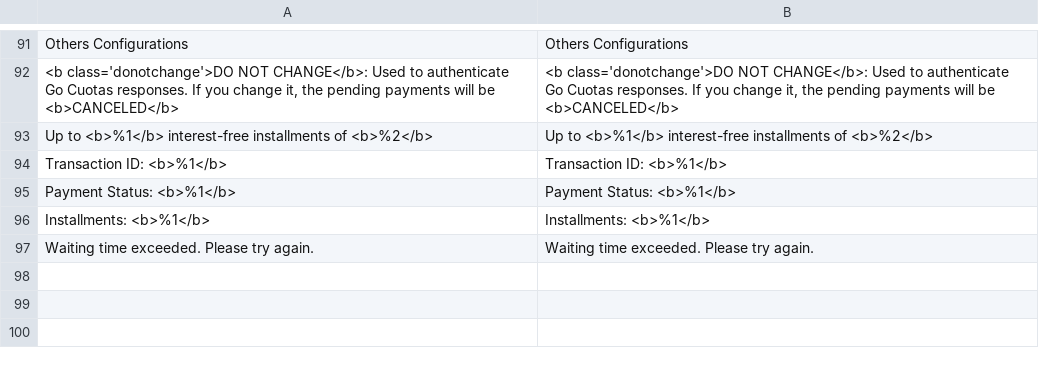
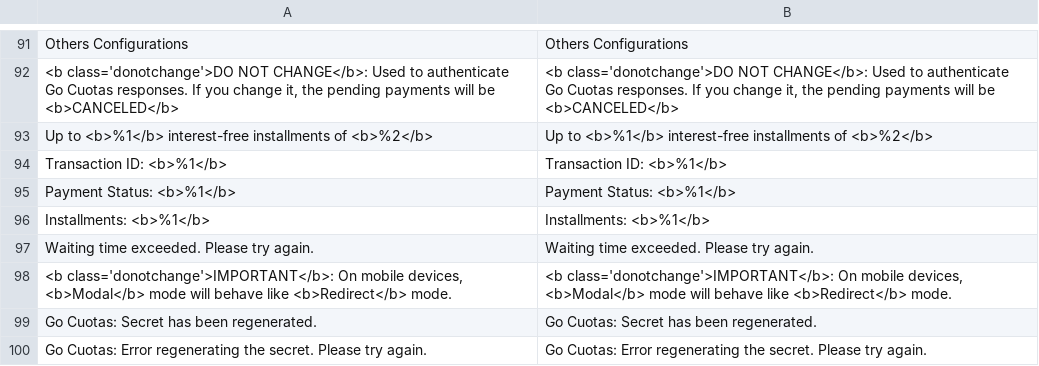
Before and after one commit to MageRocket/module-gocuotas-m23, a CSV file: i18n/en_US.csv, drawn as a sheet; only a part is shown, gaps mark what is left out; the diff names each change by its address in the sheet, - before the commit and + after, or states it on an @@ line.

```diff
--- a/i18n/en_US.csv
+++ b/i18n/en_US.csv
+row 98: <b class='donotchange'>IMPORTANT</b>: On mobile devices, <b>Modal</b> mode will behave like <b>Redirect</b> mode. | <b class='donotchange'>IMPORTANT</b>: On mobile devices, <b>Modal</b> mode will behave like <b>Redirect</b> mode.
+row 99: Go Cuotas: Secret has been regenerated. | Go Cuotas: Secret has been regenerated.
+row 100: Go Cuotas: Error regenerating the secret. Please try again. | Go Cuotas: Error regenerating the secret. Please try again.
```
Also changed, not shown: i18n/es_AR.csv, 13 other files.
